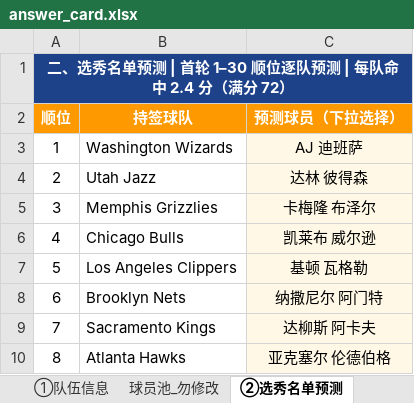
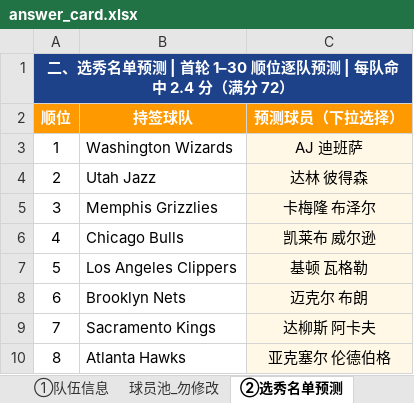
Before and after one commit to Jackey0903/draftcode, an Excel workbook: results/answer_card.xlsx, sheet ②选秀名单预测, drawn as a sheet; only a part is shown; values as stored, in another font and other column widths than the file's, no borders; the diff names each change by its address in the sheet, - before the commit and + after, or states it on an @@ line.

```diff
--- a/results/answer_card.xlsx (sheet ②选秀名单预测)
+++ b/results/answer_card.xlsx (sheet ②选秀名单预测)
-C8 (预测球员（下拉选择）): 纳撒尼尔 阿门特
+C8 (预测球员（下拉选择）): 迈克尔 布朗
```
Also changed, not shown: 3 other files.
